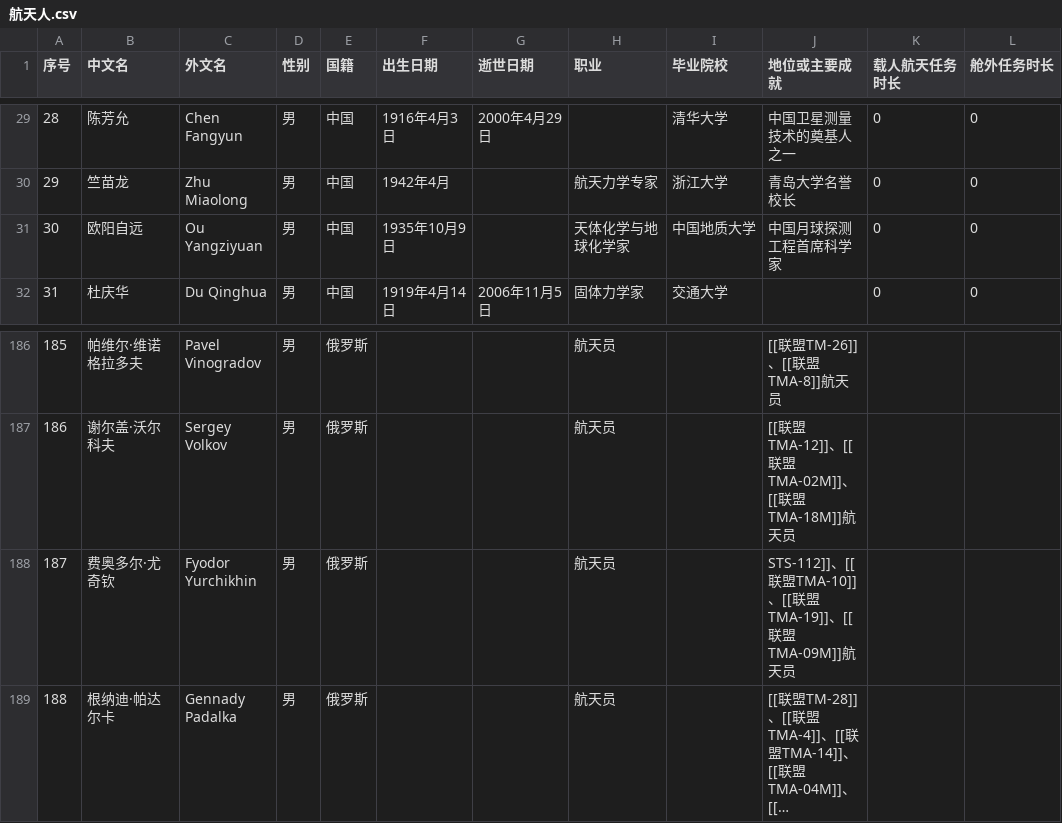
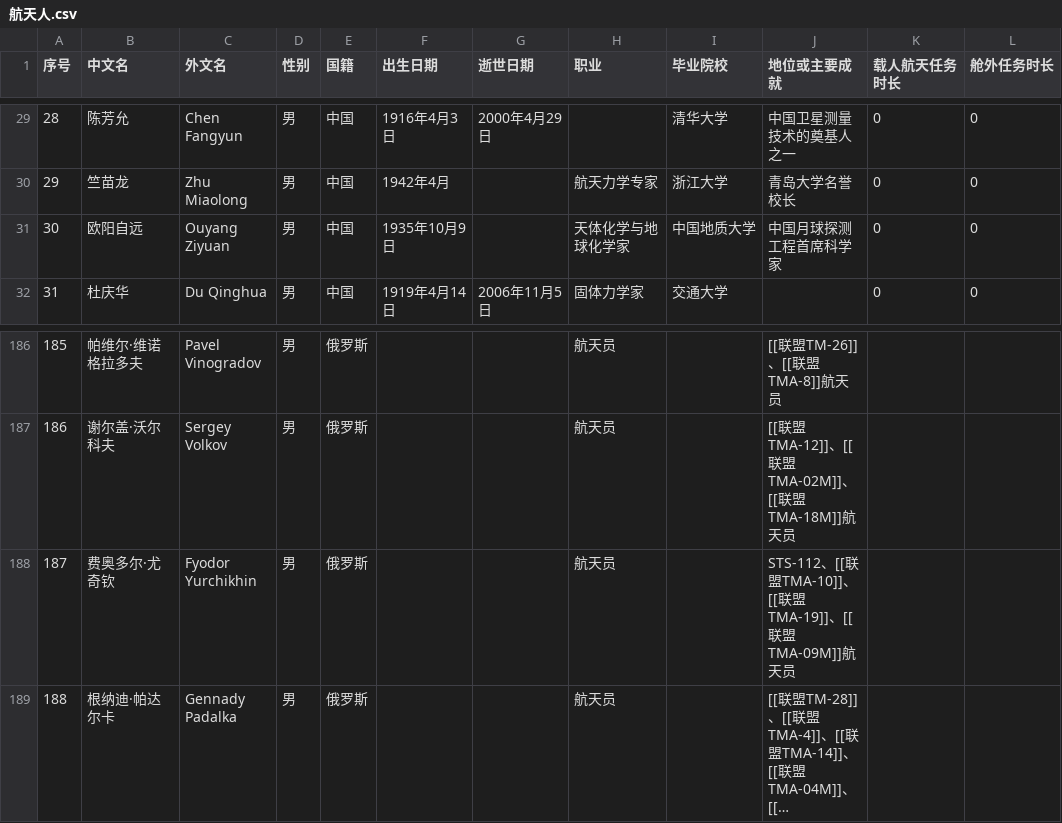
Before and after one commit to sat-wiki/Improvement-Project, a CSV file: 航天人.csv, drawn as a sheet; only a part is shown, gaps mark what is left out; long unchanged cells end in …; the diff names each change by its address in the sheet, - before the commit and + after, or states it on an @@ line.

Commit message:
upd: 航天人 - 20230408 - 4 - release.2.2
resolve https://github.com/yusancky/Satwiki-Improvement-Project/issues/46#issuecomment-1501031547
resolve https://github.com/yusancky/Satwiki-Improvement-Project/issues/46#issuecomment-1501032995

```diff
--- a/航天人.csv
+++ b/航天人.csv
-C31 (外文名): Ou Yangziyuan
+C31 (外文名): Ouyang Ziyuan
-J188 (地位或主要成就): STS-112]]、[[…
+J188 (地位或主要成就): STS-112、[[…
```
